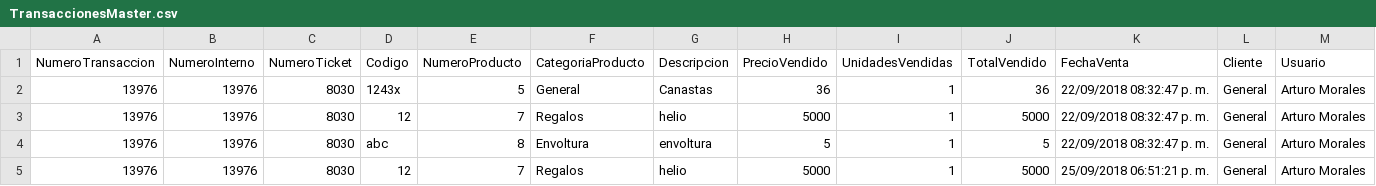
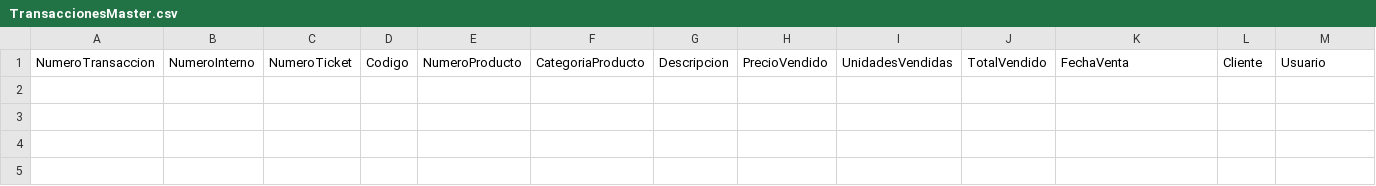
Before and after one commit to wibsar/seiya-pos, a CSV file: Data/TransaccionesMaster.csv, drawn as a sheet; only a part is shown; rows hold the shown columns only; the diff names each change by its address in the sheet, - before the commit and + after, or states it on an @@ line.

```diff
--- a/Data/TransaccionesMaster.csv
+++ b/Data/TransaccionesMaster.csv
-row 2: 13976 | 13976 | 8030 | 1243x | 5 | General | Canastas | 36 | 1 | 36 | 22/09/2018 08:32:47 p. m. | General | Arturo Morales
-row 3: 13976 | 13976 | 8030 | 12 | 7 | Regalos | helio | 5000 | 1 | 5000 | 22/09/2018 08:32:47 p. m. | General | Arturo Morales
-row 4: 13976 | 13976 | 8030 | abc | 8 | Envoltura | envoltura | 5 | 1 | 5 | 22/09/2018 08:32:47 p. m. | General | Arturo Morales
-row 5: 13976 | 13976 | 8030 | 12 | 7 | Regalos | helio | 5000 | 1 | 5000 | 25/09/2018 06:51:21 p. m. | General | Arturo Morales
```
Also changed, not shown: Data/Clientes.csv, Data/CorteZMaster.csv, 23 other files.
